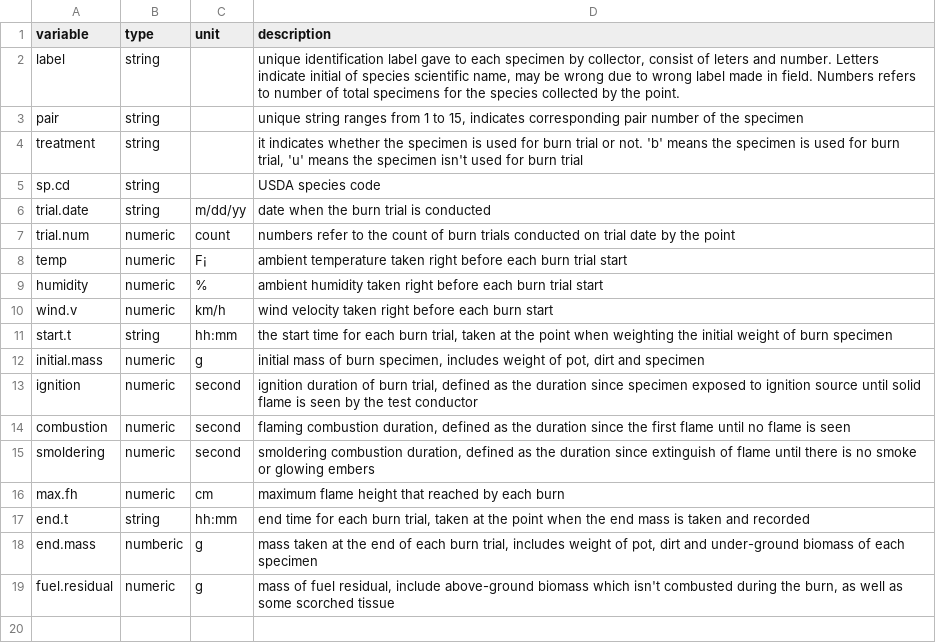
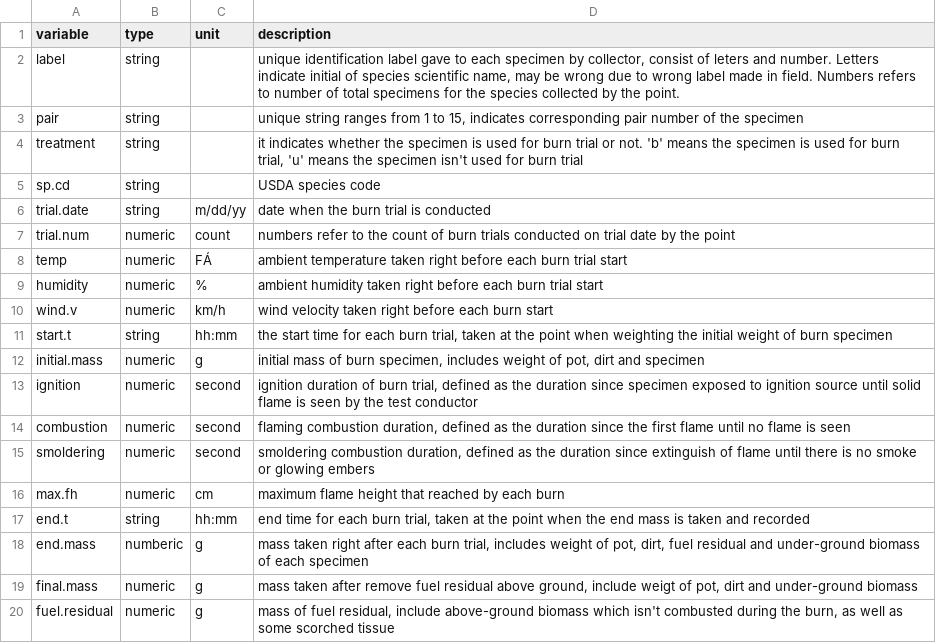
Before and after one commit to XiulinGao/Grass-Flammability, a CSV file: data/2016-burns-metadata.csv, drawn as a sheet.

Commit message:
changed the meaning of end.mass variable and add final.mass variable

```diff
--- a/data/2016-burns-metadata.csv
+++ b/data/2016-burns-metadata.csv
@@ -7,3 +7,3 @@ trial.date,string,m/dd/yy,date when the burn trial is conducted
 trial.num,numeric,count,numbers refer to the count of burn trials conducted on trial date by the point
-temp,numeric,F¡,ambient temperature taken right before each burn trial start
+temp,numeric,FÁ,ambient temperature taken right before each burn trial start
 humidity,numeric,%,ambient humidity taken right before each burn trial start
@@ -17,3 +17,4 @@ max.fh,numeric,cm,maximum flame height that reached by each burn
 end.t,string,hh:mm,"end time for each burn trial, taken at the point when the end mass is taken and recorded"
-end.mass,numberic,g,"mass taken at the end of each burn trial, includes weight of pot, dirt and under-ground biomass of each specimen"
+end.mass,numberic,g,"mass taken right after each burn trial, includes weight of pot, dirt, fuel residual and under-ground biomass of each specimen"
+final.mass,numeric,g,"mass taken after remove fuel residual above ground, include weigt of pot, dirt and under-ground biomass"
 fuel.residual,numeric,g,"mass of fuel residual, include above-ground biomass which isn't combusted during the burn, as well as some scorched tissue"
```
